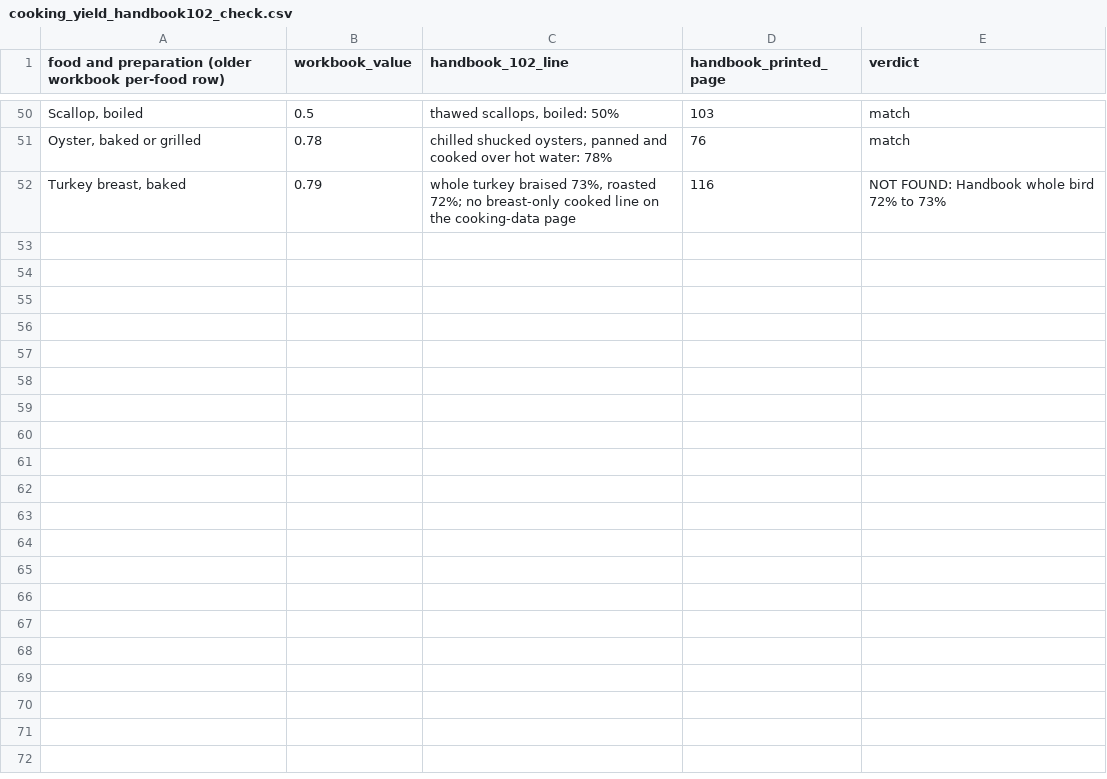
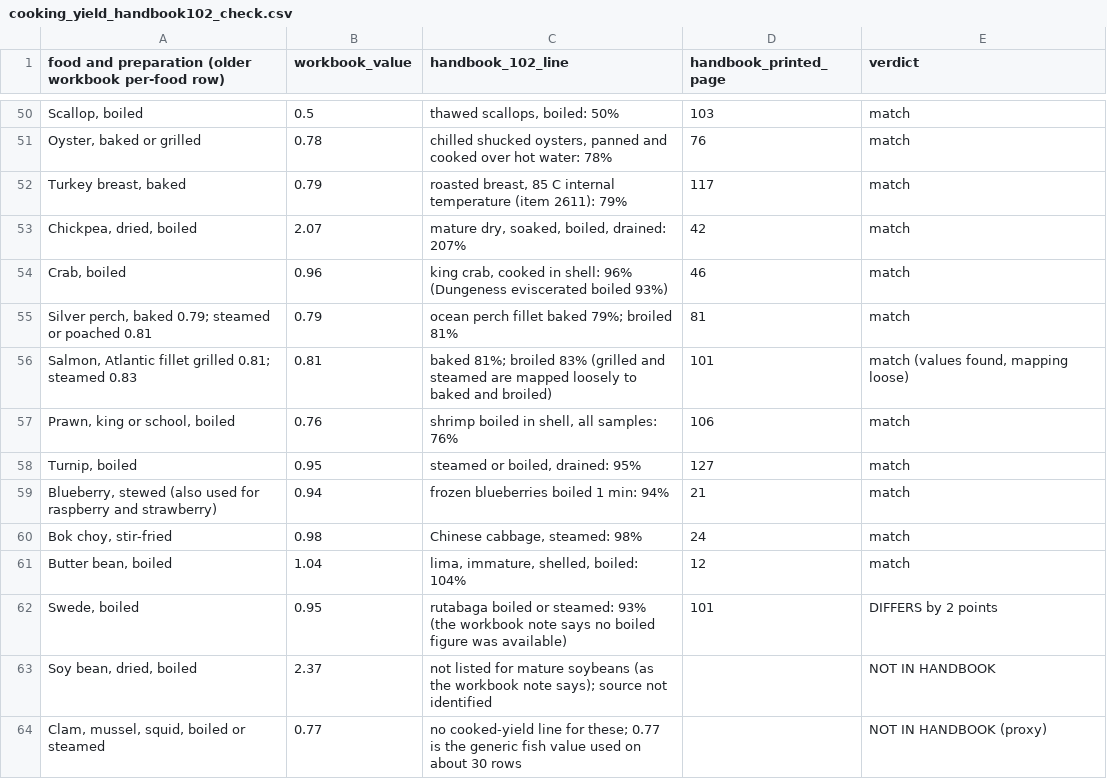
Before and after one commit to MurrayLane/carrying-capacity-dashboard, a CSV file: analysis/constants_audit/source_trace/cooking_yield_handbook102_check.csv, drawn as a sheet; only a part is shown, gaps mark what is left out; the diff names each change by its address in the sheet, - before the commit and + after, or states it on an @@ line.

```diff
--- a/analysis/constants_audit/source_trace/cooking_yield_handbook102_check.csv
+++ b/analysis/constants_audit/source_trace/cooking_yield_handbook102_check.csv
-C52 (handbook_102_line): whole turkey braised 73%, roasted 72%; no breast-only cooked line on the cooking-data page
+C52 (handbook_102_line): roasted breast, 85 C internal temperature (item 2611): 79%
-D52 (handbook_printed_page): 116
+D52 (handbook_printed_page): 117
-E52 (verdict): NOT FOUND: Handbook whole bird 72% to 73%
+E52 (verdict): match
+row 53: Chickpea, dried, boiled | 2.07 | mature dry, soaked, boiled, drained: 207% | 42 | match
+row 54: Crab, boiled | 0.96 | king crab, cooked in shell: 96% (Dungeness eviscerated boiled 93%) | 46 | match
+row 55: Silver perch, baked 0.79; steamed or poached 0.81 | 0.79 | ocean perch fillet baked 79%; broiled 81% | 81 | match
+row 56: Salmon, Atlantic fillet grilled 0.81; steamed 0.83 | 0.81 | baked 81%; broiled 83% (grilled and steamed are mapped loosely to baked and broiled) | 101 | match (values found, mapping loose)
+row 57: Prawn, king or school, boiled | 0.76 | shrimp boiled in shell, all samples: 76% | 106 | match
+row 58: Turnip, boiled | 0.95 | steamed or boiled, drained: 95% | 127 | match
+row 59: Blueberry, stewed (also used for raspberry and strawberry) | 0.94 | frozen blueberries boiled 1 min: 94% | 21 | match
+row 60: Bok choy, stir-fried | 0.98 | Chinese cabbage, steamed: 98% | 24 | match
+row 61: Butter bean, boiled | 1.04 | lima, immature, shelled, boiled: 104% | 12 | match
+row 62: Swede, boiled | 0.95 | rutabaga boiled or steamed: 93% (the workbook note says no boiled figure was available) | 101 | DIFFERS by 2 points
+row 63: Soy bean, dried, boiled | 2.37 | not listed for mature soybeans (as the workbook note says); source not identified |  | NOT IN HANDBOOK
+row 64: Clam, mussel, squid, boiled or steamed | 0.77 | no cooked-yield line for these; 0.77 is the generic fish value used on about 30 rows |  | NOT IN HANDBOOK (proxy)
```
Also changed, not shown: 2 other files.
